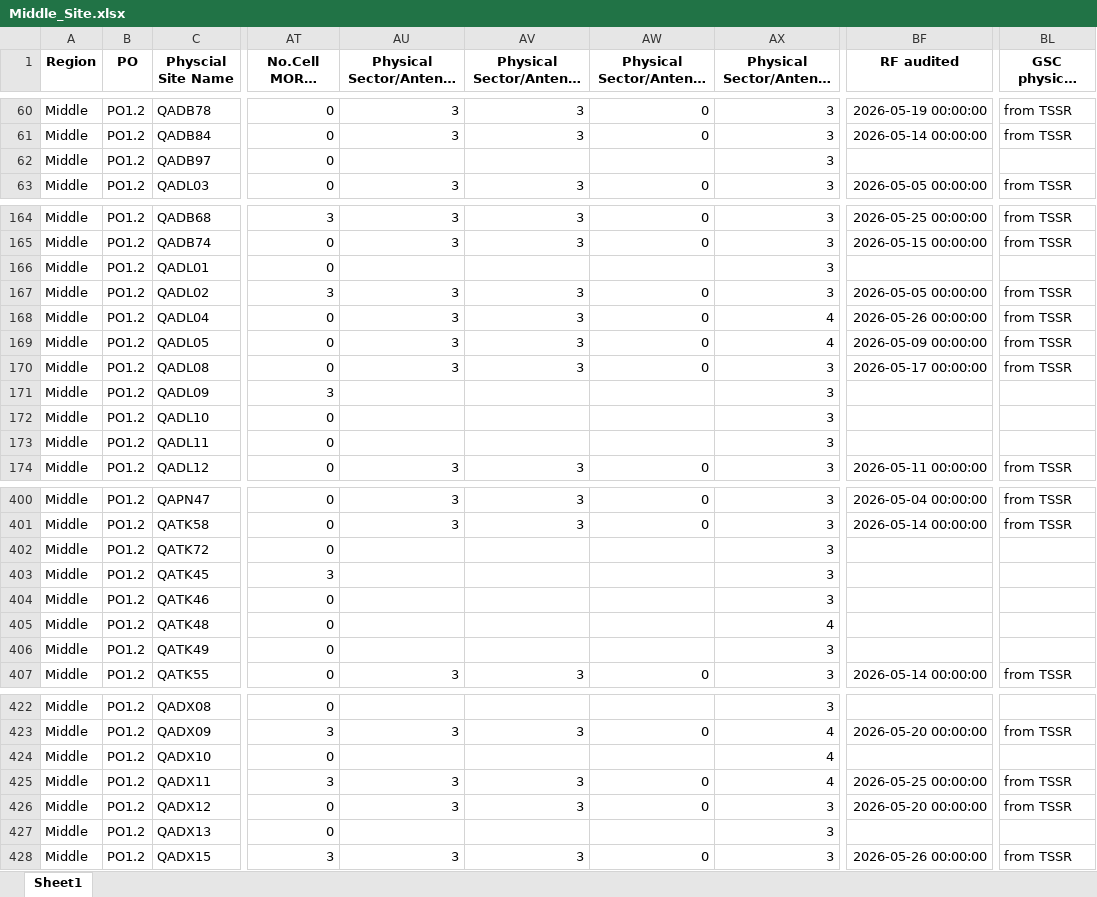
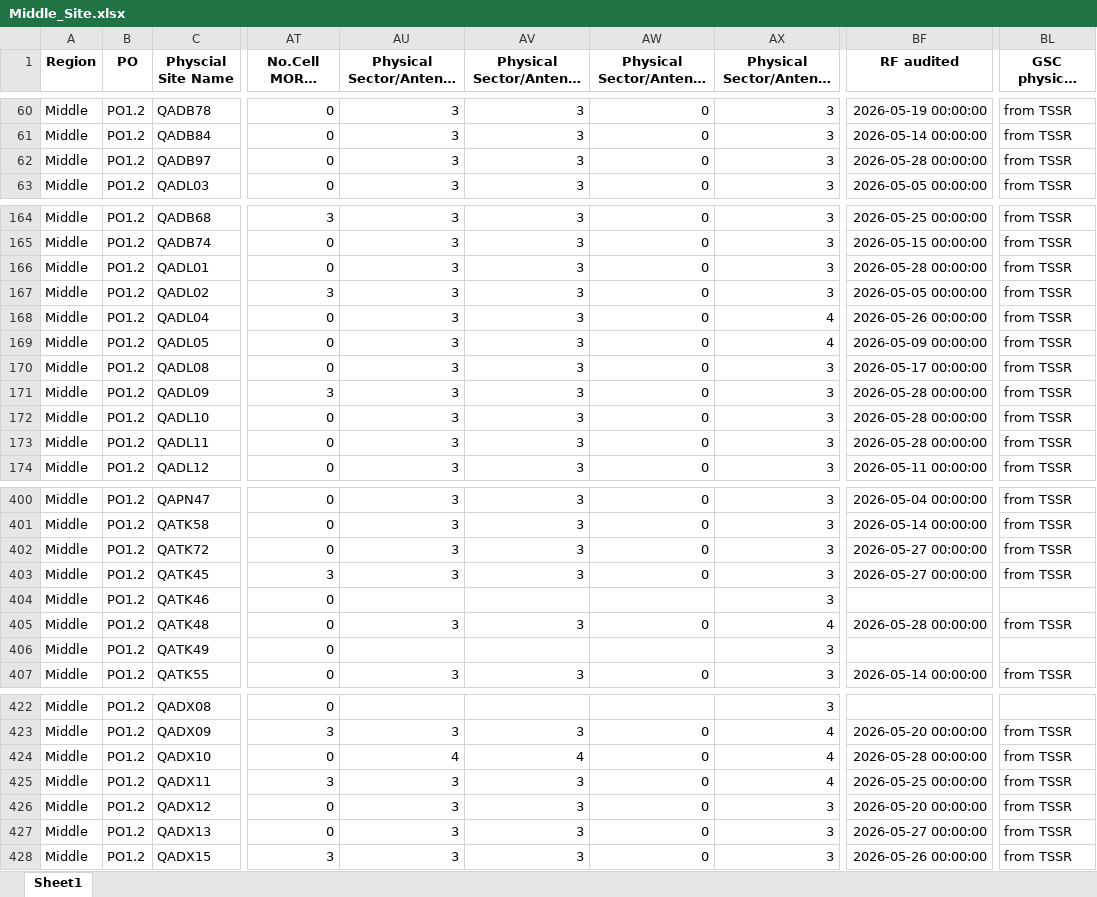
Before and after one commit to hovahyii/mbf-rollout-plan, an Excel workbook: Middle Region/Middle_Site.xlsx, sheet Sheet1, drawn as a sheet; only a part is shown, gaps mark what is left out; long unchanged cells end in …; values as stored, in another font and other column widths than the file's, no borders; the diff covers the shown part only; the diff names each change by its address in the sheet, - before the commit and + after, or states it on an @@ line.

```diff
--- a/Middle Region/Middle_Site.xlsx (sheet Sheet1)
+++ b/Middle Region/Middle_Site.xlsx (sheet Sheet1)
-AU62: (empty)
+AU62: 3
-AV62: (empty)
+AV62: 3
-AW62: (empty)
+AW62: 0
-BF62 (RF audited): (empty)
+BF62 (RF audited): 2026-05-28 00:00:00
-BL62 (GSC physical sector remark): (empty)
+BL62 (GSC physical sector remark): from TSSR
-AU166: (empty)
+AU166: 3
-AV166: (empty)
+AV166: 3
-AW166: (empty)
+AW166: 0
-BF166 (RF audited): (empty)
+BF166 (RF audited): 2026-05-28 00:00:00
-BL166 (GSC physical sector remark): (empty)
+BL166 (GSC physical sector remark): from TSSR
-AU171:AU173: (empty)
+AU171:AU173: 3
-AV171:AV173: (empty)
+AV171:AV173: 3
-AW171:AW173: (empty)
+AW171:AW173: 0
-BF171:BF173 (RF audited): (empty)
+BF171:BF173 (RF audited): 2026-05-28 00:00:00
-BL171:BL173 (GSC physical sector remark): (empty)
+BL171:BL173 (GSC physical sector remark): from TSSR
-AU402:AU403: (empty)
+AU402:AU403: 3
-AV402:AV403: (empty)
+AV402:AV403: 3
-AW402:AW403: (empty)
+AW402:AW403: 0
-BF402:BF403 (RF audited): (empty)
+BF402:BF403 (RF audited): 2026-05-27 00:00:00
-BL402:BL403 (GSC physical sector remark): (empty)
+BL402:BL403 (GSC physical sector remark): from TSSR
-AU405: (empty)
+AU405: 3
-AV405: (empty)
+AV405: 3
-AW405: (empty)
+AW405: 0
-BF405 (RF audited): (empty)
+BF405 (RF audited): 2026-05-28 00:00:00
-BL405 (GSC physical sector remark): (empty)
+BL405 (GSC physical sector remark): from TSSR
-AU424: (empty)
+AU424: 4
-AV424: (empty)
+AV424: 4
-AW424: (empty)
+AW424: 0
-BF424 (RF audited): (empty)
+BF424 (RF audited): 2026-05-28 00:00:00
-BL424 (GSC physical sector remark): (empty)
+BL424 (GSC physical sector remark): from TSSR
-AU427: (empty)
+AU427: 3
-AV427: (empty)
+AV427: 3
-AW427: (empty)
+AW427: 0
-BF427 (RF audited): (empty)
+BF427 (RF audited): 2026-05-27 00:00:00
-BL427 (GSC physical sector remark): (empty)
+BL427 (GSC physical sector remark): from TSSR
```
Also changed, not shown: 131 edited cells elsewhere in this sheet, South Region/South_Site.xlsx, 7 other files.
